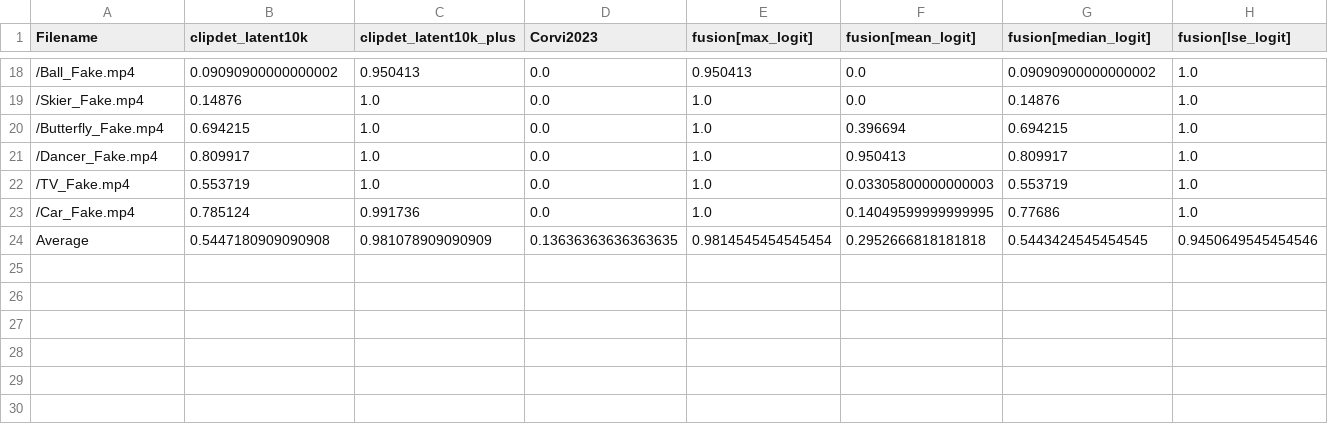
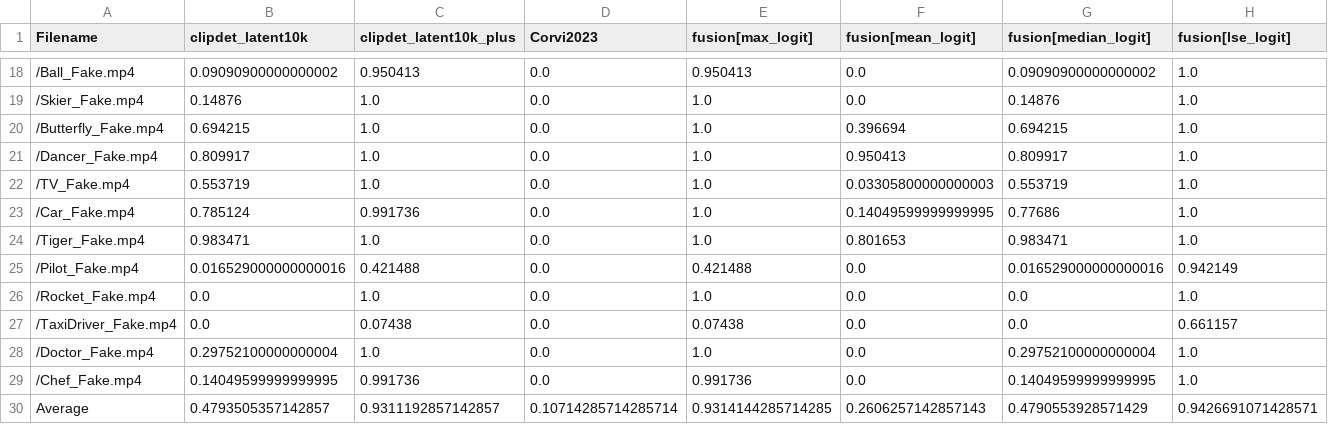
Before and after one commit to stefanoobonetto/ClipBased-SyntheticImageDetection, a CSV file: results/final_results_luma.csv, drawn as a sheet; only a part is shown, gaps mark what is left out; addresses are those after the commit; rows hold the shown columns only; the diff covers the shown part only; the diff names each change by its address in the sheet, - before the commit and + after, or states it on an @@ line.

Commit message:
new runs luma

```diff
--- a/results/final_results_luma.csv
+++ b/results/final_results_luma.csv
+row 24: /Tiger_Fake.mp4 | 0.983471 | 1.0 | 0.0 | 1.0 | 0.801653 | 0.983471 | 1.0
+row 25: /Pilot_Fake.mp4 | 0.016529000000000016 | 0.421488 | 0.0 | 0.421488 | 0.0 | 0.016529000000000016 | 0.942149
+row 26: /Rocket_Fake.mp4 | 0.0 | 1.0 | 0.0 | 1.0 | 0.0 | 0.0 | 1.0
+row 27: /TaxiDriver_Fake.mp4 | 0.0 | 0.07438 | 0.0 | 0.07438 | 0.0 | 0.0 | 0.661157
+row 28: /Doctor_Fake.mp4 | 0.29752100000000004 | 1.0 | 0.0 | 1.0 | 0.0 | 0.29752100000000004 | 1.0
+row 29: /Chef_Fake.mp4 | 0.14049599999999995 | 0.991736 | 0.0 | 0.991736 | 0.0 | 0.14049599999999995 | 1.0
-B30 (clipdet_latent10k): 0.5447180909090908
+B30 (clipdet_latent10k): 0.4793505357142857
-C30 (clipdet_latent10k_plus): 0.981078909090909
+C30 (clipdet_latent10k_plus): 0.9311192857142857
-D30 (Corvi2023): 0.13636363636363635
+D30 (Corvi2023): 0.10714285714285714
-E30 (fusion[max_logit]): 0.9814545454545454
+E30 (fusion[max_logit]): 0.9314144285714285
-F30 (fusion[mean_logit]): 0.2952666818181818
+F30 (fusion[mean_logit]): 0.2606257142857143
-G30 (fusion[median_logit]): 0.5443424545454545
+G30 (fusion[median_logit]): 0.4790553928571429
-H30 (fusion[lse_logit]): 0.9450649545454546
+H30 (fusion[lse_logit]): 0.9426691071428571
```
Also changed, not shown: 2 edited cells elsewhere in this file, results/frames_results_luma.csv, 2 other files.
